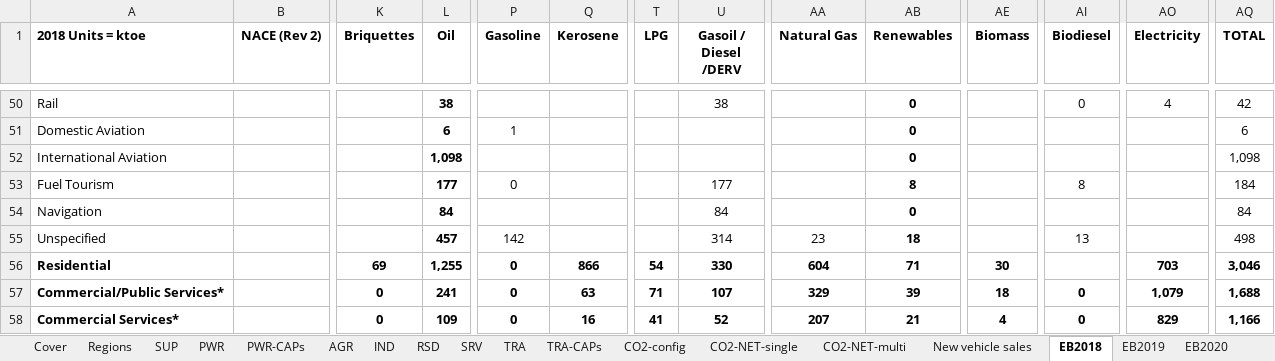
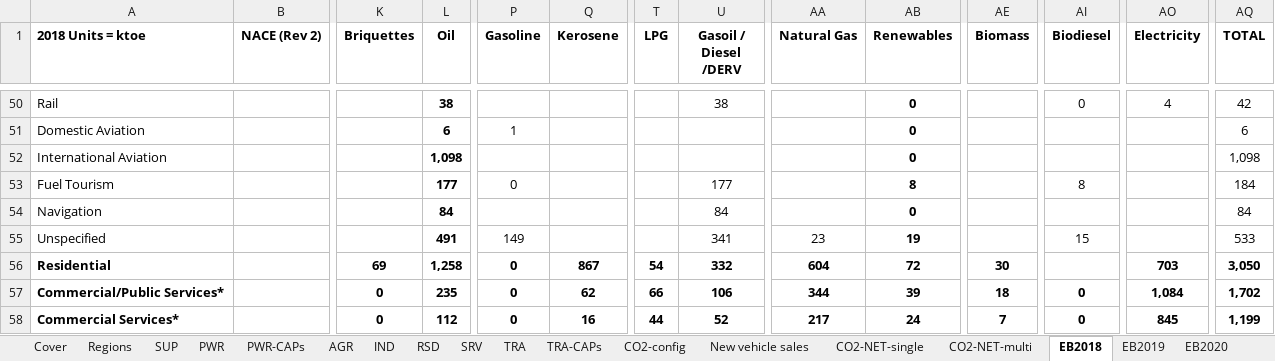
Before and after one commit to MaREI-EPMG/times-ireland-model, an Excel workbook: SuppXLS/Scen_B_SYS_Historic_Bounds.xlsx, sheet EB2018, drawn as a sheet; only a part is shown, gaps mark what is left out; values as stored, in another font and other column widths than the file's, no borders; the diff covers the shown part only; the diff names each change by its address in the sheet, - before the commit and + after, or states it on an @@ line.

```diff
--- a/SuppXLS/Scen_B_SYS_Historic_Bounds.xlsx (sheet EB2018)
+++ b/SuppXLS/Scen_B_SYS_Historic_Bounds.xlsx (sheet EB2018)
@@ sheet tab order changed: Cover | Regions | SUP | PWR | PWR-CAPs | AGR | IND | RSD | SRV | TRA | TRA-CAPs | CO2-config | New vehicle sales | CO2-NET-single | CO2-NET-multi | EB2018 | EB2019 | EB2020 @@
-L55 (Oil): 457
+L55 (Oil): 491
-P55 (Gasoline): 142
+P55 (Gasoline): 149
-U55 (Gasoil / Diesel /DERV): 314
+U55 (Gasoil / Diesel /DERV): 341
-AB55 (Renewables): 18
+AB55 (Renewables): 19
-AI55 (Biodiesel): 13
+AI55 (Biodiesel): 15
-AQ55 (TOTAL): 498
+AQ55 (TOTAL): 533
-L56 (Oil): 1,255
+L56 (Oil): 1,258
-Q56 (Kerosene): 866
+Q56 (Kerosene): 867
-U56 (Gasoil / Diesel /DERV): 330
+U56 (Gasoil / Diesel /DERV): 332
-AB56 (Renewables): 71
+AB56 (Renewables): 72
-AQ56 (TOTAL): 3,046
+AQ56 (TOTAL): 3,050
-L57 (Oil): 241
+L57 (Oil): 235
-Q57 (Kerosene): 63
+Q57 (Kerosene): 62
-T57 (LPG): 71
+T57 (LPG): 66
-U57 (Gasoil / Diesel /DERV): 107
+U57 (Gasoil / Diesel /DERV): 106
-AA57 (Natural Gas): 329
+AA57 (Natural Gas): 344
-AO57 (Electricity): 1,079
+AO57 (Electricity): 1,084
-AQ57 (TOTAL): 1,688
+AQ57 (TOTAL): 1,702
-L58 (Oil): 109
+L58 (Oil): 112
-T58 (LPG): 41
+T58 (LPG): 44
-AA58 (Natural Gas): 207
+AA58 (Natural Gas): 217
-AB58 (Renewables): 21
+AB58 (Renewables): 24
-AE58 (Biomass): 4
+AE58 (Biomass): 7
-AO58 (Electricity): 829
+AO58 (Electricity): 845
-AQ58 (TOTAL): 1,166
+AQ58 (TOTAL): 1,199
```
Also changed, not shown: 150 edited cells and cell formats elsewhere in this sheet, sheet TRA-CAPs, sheet New vehicle sales, sheet EB2021, sheet EB2020, sheet SRV, sheet RSD, 9 more sheets, formulas that keep their value, charts or pictures, SuppXLS/Scen_B_RSD_UC.xlsx, SuppXLS/Scen_B_SRV_UC.xlsx, 8 other files.
